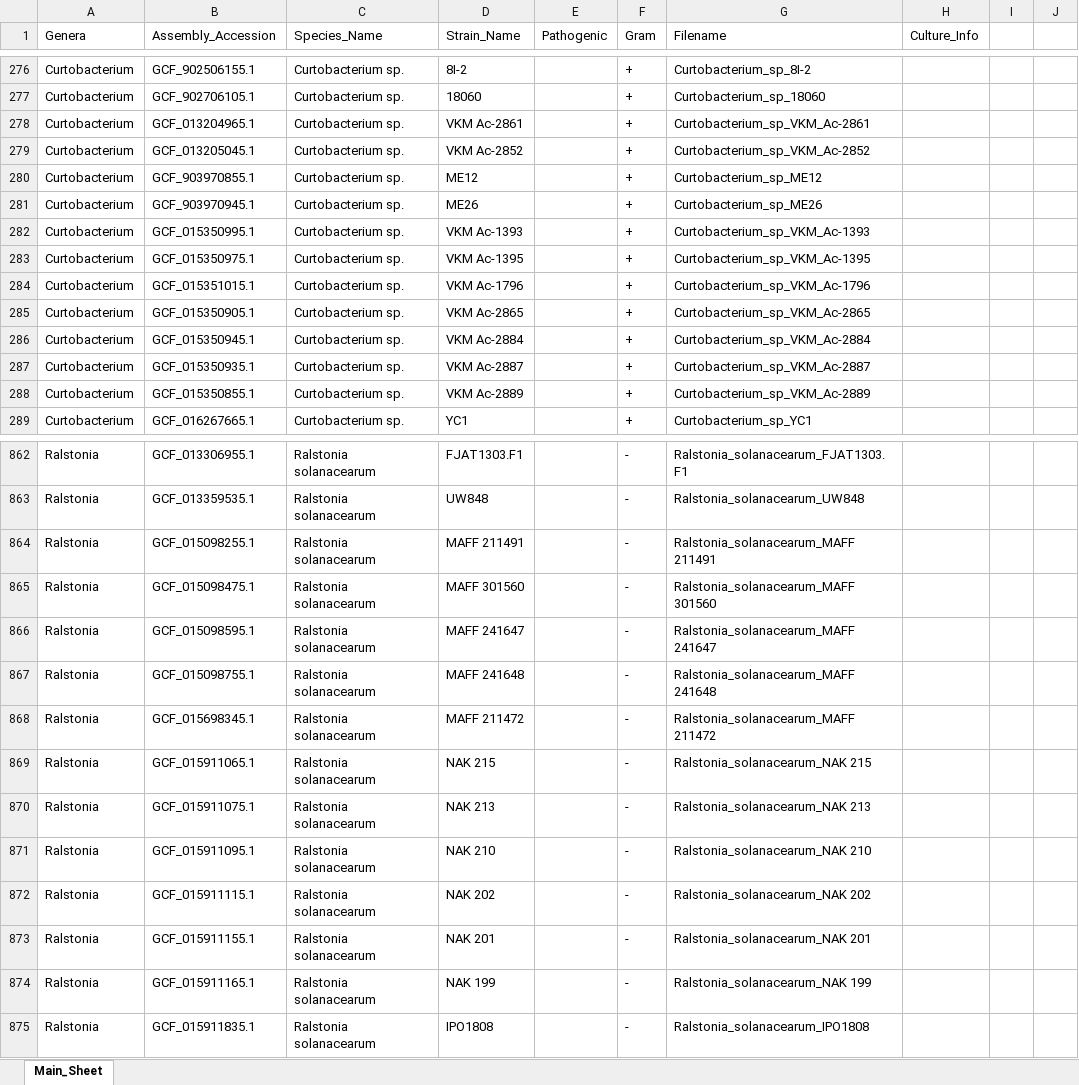
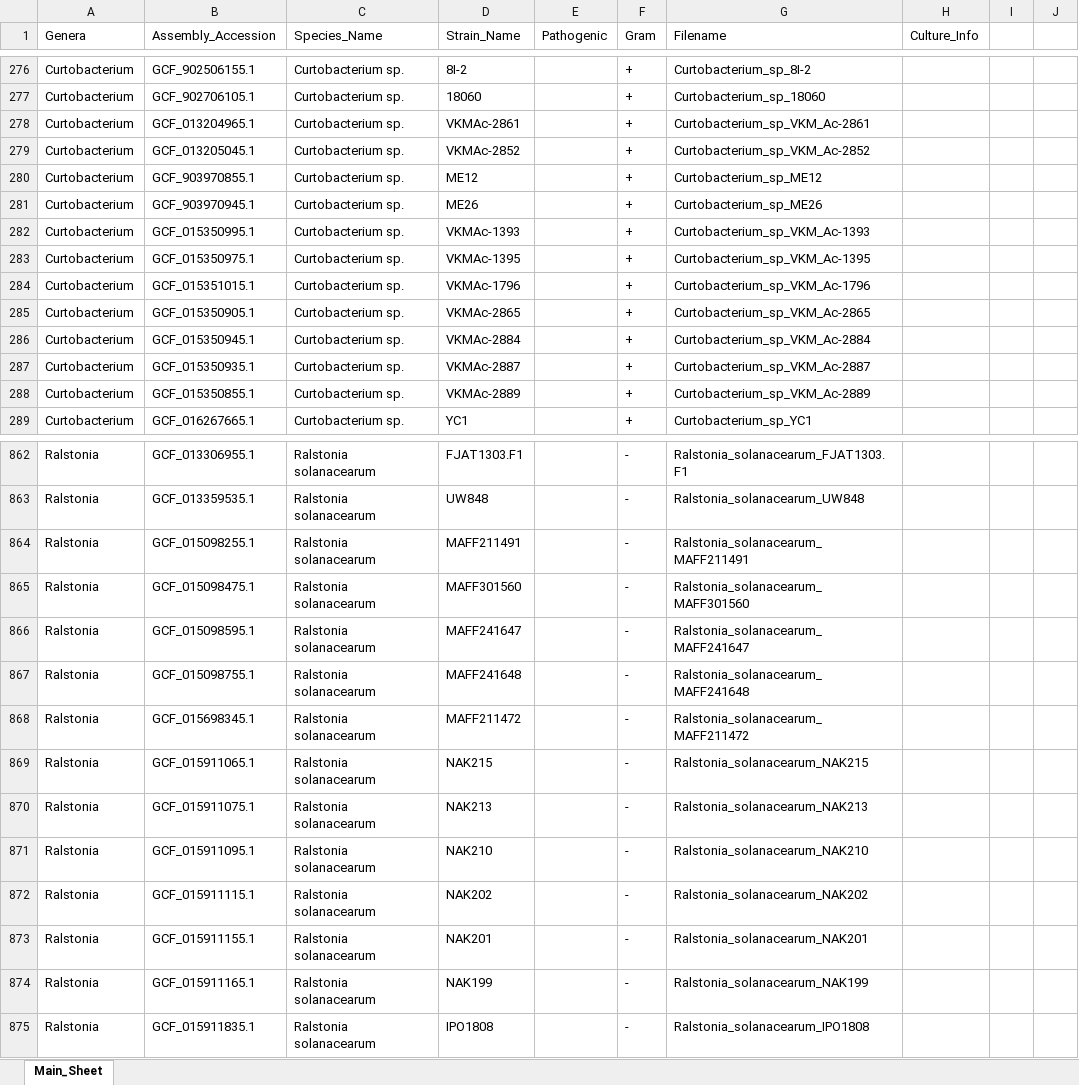
Before and after one commit to DanielleMStevens/Mining_Known_MAMPs, an Excel workbook: Mining_for_known_MAMPs_genome_accession_info.xlsx, sheet Main_Sheet, drawn as a sheet; only a part is shown, gaps mark what is left out; values as stored, in another font and other column widths than the file's, no borders; the diff covers the shown part only; the diff names each change by its address in the sheet, - before the commit and + after, or states it on an @@ line.

```diff
--- a/Mining_for_known_MAMPs_genome_accession_info.xlsx (sheet Main_Sheet)
+++ b/Mining_for_known_MAMPs_genome_accession_info.xlsx (sheet Main_Sheet)
-D278 (Strain_Name): VKM Ac-2861
+D278 (Strain_Name): VKMAc-2861
-D279 (Strain_Name): VKM Ac-2852
+D279 (Strain_Name): VKMAc-2852
-D282 (Strain_Name): VKM Ac-1393
+D282 (Strain_Name): VKMAc-1393
-D283 (Strain_Name): VKM Ac-1395
+D283 (Strain_Name): VKMAc-1395
-D284 (Strain_Name): VKM Ac-1796
+D284 (Strain_Name): VKMAc-1796
-D285 (Strain_Name): VKM Ac-2865
+D285 (Strain_Name): VKMAc-2865
-D286 (Strain_Name): VKM Ac-2884
+D286 (Strain_Name): VKMAc-2884
-D287 (Strain_Name): VKM Ac-2887
+D287 (Strain_Name): VKMAc-2887
-D288 (Strain_Name): VKM Ac-2889
+D288 (Strain_Name): VKMAc-2889
-D864 (Strain_Name): MAFF 211491
+D864 (Strain_Name): MAFF211491
-G864 (Filename): Ralstonia_solanacearum_MAFF 211491
+G864 (Filename): Ralstonia_solanacearum_MAFF211491
-D865 (Strain_Name): MAFF 301560
+D865 (Strain_Name): MAFF301560
-G865 (Filename): Ralstonia_solanacearum_MAFF 301560
+G865 (Filename): Ralstonia_solanacearum_MAFF301560
-D866 (Strain_Name): MAFF 241647
+D866 (Strain_Name): MAFF241647
-G866 (Filename): Ralstonia_solanacearum_MAFF 241647
+G866 (Filename): Ralstonia_solanacearum_MAFF241647
-D867 (Strain_Name): MAFF 241648
+D867 (Strain_Name): MAFF241648
-G867 (Filename): Ralstonia_solanacearum_MAFF 241648
+G867 (Filename): Ralstonia_solanacearum_MAFF241648
-D868 (Strain_Name): MAFF 211472
+D868 (Strain_Name): MAFF211472
-G868 (Filename): Ralstonia_solanacearum_MAFF 211472
+G868 (Filename): Ralstonia_solanacearum_MAFF211472
-D869 (Strain_Name): NAK 215
+D869 (Strain_Name): NAK215
-G869 (Filename): Ralstonia_solanacearum_NAK 215
+G869 (Filename): Ralstonia_solanacearum_NAK215
-D870 (Strain_Name): NAK 213
+D870 (Strain_Name): NAK213
-G870 (Filename): Ralstonia_solanacearum_NAK 213
+G870 (Filename): Ralstonia_solanacearum_NAK213
-D871 (Strain_Name): NAK 210
+D871 (Strain_Name): NAK210
-G871 (Filename): Ralstonia_solanacearum_NAK 210
+G871 (Filename): Ralstonia_solanacearum_NAK210
-D872 (Strain_Name): NAK 202
+D872 (Strain_Name): NAK202
-G872 (Filename): Ralstonia_solanacearum_NAK 202
+G872 (Filename): Ralstonia_solanacearum_NAK202
-D873 (Strain_Name): NAK 201
+D873 (Strain_Name): NAK201
-G873 (Filename): Ralstonia_solanacearum_NAK 201
+G873 (Filename): Ralstonia_solanacearum_NAK201
-D874 (Strain_Name): NAK 199
+D874 (Strain_Name): NAK199
-G874 (Filename): Ralstonia_solanacearum_NAK 199
+G874 (Filename): Ralstonia_solanacearum_NAK199
```
Also changed, not shown: 71 edited cells elsewhere in this sheet, 6 other files.
